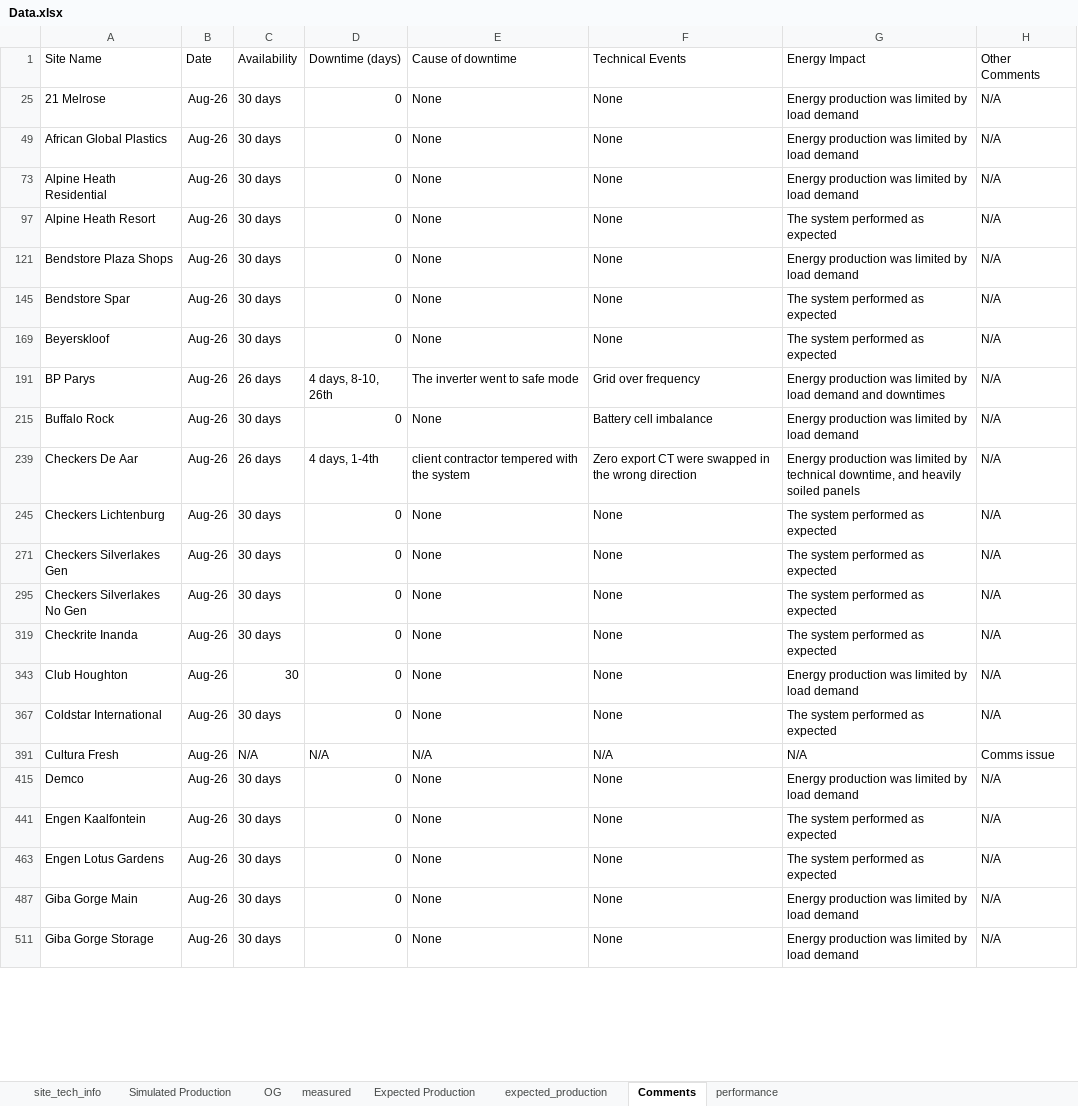
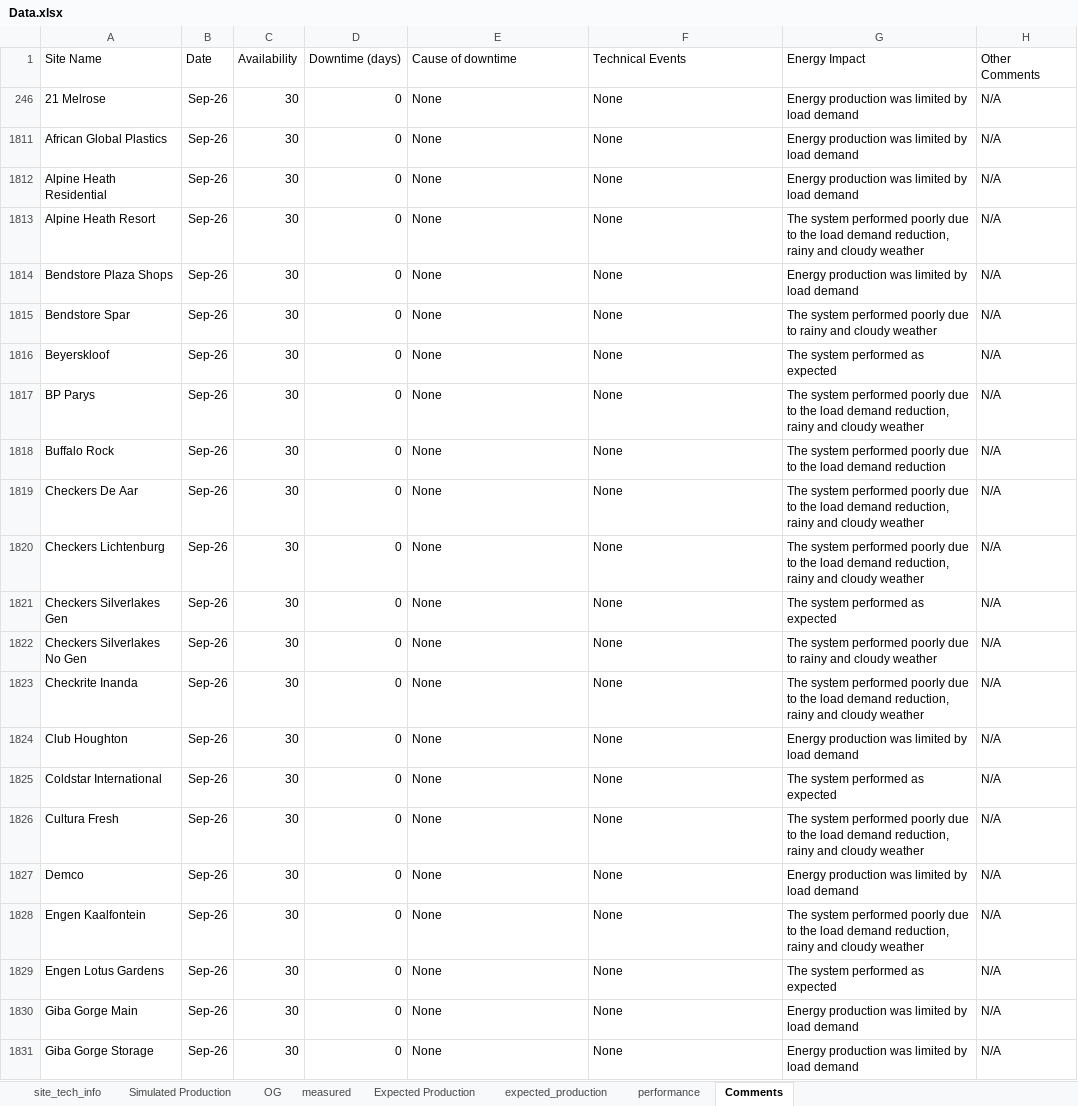
Before and after one commit to MathakgaleMohale/Performance-Review, an Excel workbook: Data.xlsx, sheet Comments, drawn as a sheet; only a part is shown; values as stored, in another font and other column widths than the file's, no borders; table styles not drawn; addresses are those after the commit; the diff covers the shown part only; the diff names each change by its address in the sheet, - before the commit and + after, or states it on an @@ line.

```diff
--- a/Data.xlsx (sheet Comments)
+++ b/Data.xlsx (sheet Comments)
@@ sheet tab order changed: site_tech_info | Simulated Production | OG | measured | Expected Production | expected_production | performance | Comments @@
-B246 (Date): Aug-26
+B246 (Date): Sep-26
-C246 (Availability): 30 days
+C246 (Availability): 30
-B1811:B1831 (Date): Aug-26
+B1811:B1831 (Date): Sep-26
-C1811:C1816 (Availability): 30 days
+C1811:C1816 (Availability): 30
-G1813 (Energy Impact): …system performed as expected
+G1813 (Energy Impact): …system performed poorly due to the load demand reduction, rainy and cloudy weather
-G1815 (Energy Impact): …system performed as expected
+G1815 (Energy Impact): …system performed poorly due to rainy and cloudy weather
-C1817 (Availability): 26 days
+C1817 (Availability): 30
-D1817 (Downtime (days)): 4 days, 8-10, 26th
+D1817 (Downtime (days)): 0
-E1817 (Cause of downtime): The inverter went to safe mode
+E1817 (Cause of downtime): None
-F1817 (Technical Events): Grid over frequency
+F1817 (Technical Events): None
-G1817 (Energy Impact): Energy production was limited by load demand and downtimes
+G1817 (Energy Impact): The system performed poorly due to the load demand reduction, rainy and cloudy weather
-C1818 (Availability): 30 days
+C1818 (Availability): 30
-F1818 (Technical Events): Battery cell imbalance
+F1818 (Technical Events): None
-G1818 (Energy Impact): Energy production was limited by load demand
+G1818 (Energy Impact): The system performed poorly due to the load demand reduction
-C1819 (Availability): 26 days
+C1819 (Availability): 30
-D1819 (Downtime (days)): 4 days, 1-4th
+D1819 (Downtime (days)): 0
-E1819 (Cause of downtime): client contractor tempered with the system
+E1819 (Cause of downtime): None
-F1819 (Technical Events): Zero export CT were swapped in the wrong direction
+F1819 (Technical Events): None
-G1819 (Energy Impact): Energy production was limited by technical downtime, and heavily soiled panels
+G1819 (Energy Impact): The system performed poorly due to the load demand reduction, rainy and cloudy weather
-C1820:C1823 (Availability): 30 days
+C1820:C1823 (Availability): 30
-G1820 (Energy Impact): …system performed as expected
+G1820 (Energy Impact): …system performed poorly due to the load demand reduction, rainy and cloudy weather
-G1822 (Energy Impact): …system performed as expected
+G1822 (Energy Impact): …system performed poorly due to rainy and cloudy weather
-G1823 (Energy Impact): …system performed as expected
+G1823 (Energy Impact): …system performed poorly due to the load demand reduction, rainy and cloudy weather
-C1825 (Availability): 30 days
+C1825 (Availability): 30
-C1826 (Availability): N/A
+C1826 (Availability): 30
-D1826 (Downtime (days)): N/A
+D1826 (Downtime (days)): 0
-E1826 (Cause of downtime): N/A
+E1826 (Cause of downtime): None
-F1826 (Technical Events): N/A
+F1826 (Technical Events): None
-G1826 (Energy Impact): N/A
+G1826 (Energy Impact): The system performed poorly due to the load demand reduction, rainy and cloudy weather
-H1826 (Other Comments): Comms issue
+H1826 (Other Comments): N/A
-C1827:C1831 (Availability): 30 days
+C1827:C1831 (Availability): 30
-G1828 (Energy Impact): …system performed as expected
+G1828 (Energy Impact): …system performed poorly due to the load demand reduction, rainy and cloudy weather
```
Also changed, not shown: 5 added rows and 179 edited cells elsewhere in this sheet, sheet performance, sheet expected_production, sheet measured, sheet OG, sheet site_tech_info, formulas that keep their value, hidden cells, 18 other files.
